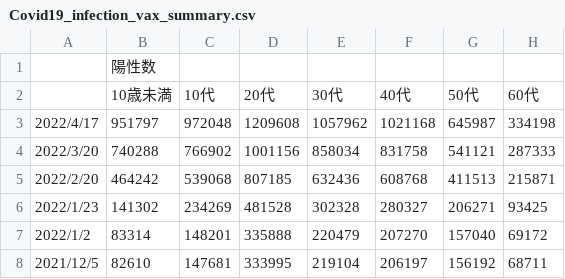
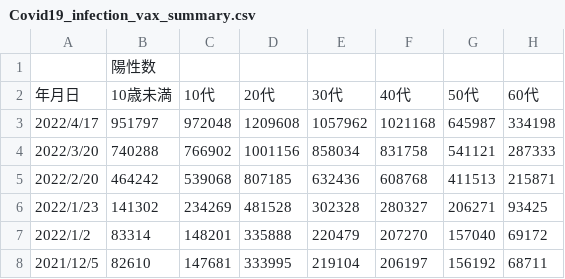
Before and after one commit to nagae/CoVid-19, a CSV file: data/Covid19_infection_vax_summary.csv, drawn as a sheet; only a part is shown; the diff names each change by its address in the sheet, - before the commit and + after, or states it on an @@ line.

Commit message:
Update Covid19_infection_vax_summary.csv

```diff
--- a/data/Covid19_infection_vax_summary.csv
+++ b/data/Covid19_infection_vax_summary.csv
-A2: (empty)
+A2: 年月日
```
